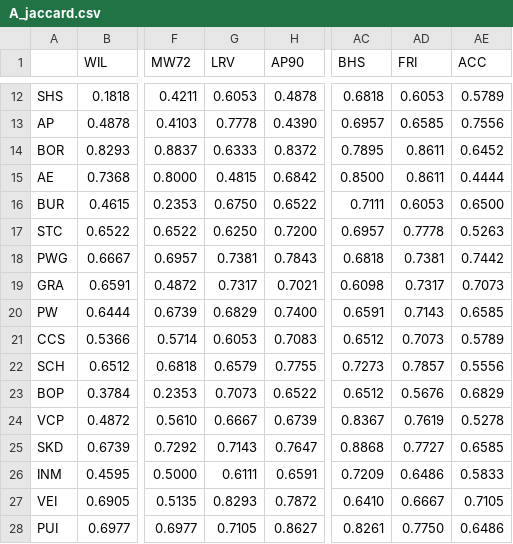
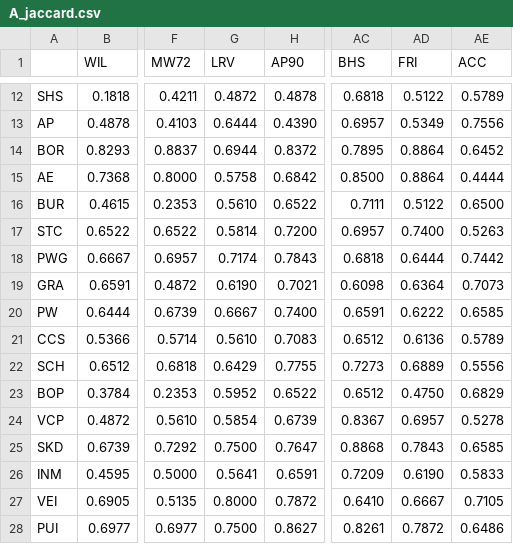
Before and after one commit to sanskrit-lexicon/csl-atlas, a CSV file: data/L0/distances/A_jaccard.csv, drawn as a sheet; only a part is shown, gaps mark what is left out; the diff covers the shown part only; the diff names each change by its address in the sheet, - before the commit and + after, or states it on an @@ line.

```diff
--- a/data/L0/distances/A_jaccard.csv
+++ b/data/L0/distances/A_jaccard.csv
-G12 (LRV): 0.6053
+G12 (LRV): 0.4872
-AD12 (FRI): 0.6053
+AD12 (FRI): 0.5122
-G13 (LRV): 0.7778
+G13 (LRV): 0.6444
-AD13 (FRI): 0.6585
+AD13 (FRI): 0.5349
-G14 (LRV): 0.6333
+G14 (LRV): 0.6944
-AD14:AD15 (FRI): 0.8611
+AD14:AD15 (FRI): 0.8864
-G15 (LRV): 0.4815
+G15 (LRV): 0.5758
-G16 (LRV): 0.6750
+G16 (LRV): 0.5610
-AD16 (FRI): 0.6053
+AD16 (FRI): 0.5122
-G17 (LRV): 0.6250
+G17 (LRV): 0.5814
-AD17 (FRI): 0.7778
+AD17 (FRI): 0.7400
-G18 (LRV): 0.7381
+G18 (LRV): 0.7174
-AD18 (FRI): 0.7381
+AD18 (FRI): 0.6444
-G19 (LRV): 0.7317
+G19 (LRV): 0.6190
-AD19 (FRI): 0.7317
+AD19 (FRI): 0.6364
-G20 (LRV): 0.6829
+G20 (LRV): 0.6667
-AD20 (FRI): 0.7143
+AD20 (FRI): 0.6222
-G21 (LRV): 0.6053
+G21 (LRV): 0.5610
-AD21 (FRI): 0.7073
+AD21 (FRI): 0.6136
-G22 (LRV): 0.6579
+G22 (LRV): 0.6429
-AD22 (FRI): 0.7857
+AD22 (FRI): 0.6889
-G23 (LRV): 0.7073
+G23 (LRV): 0.5952
-AD23 (FRI): 0.5676
+AD23 (FRI): 0.4750
-G24 (LRV): 0.6667
+G24 (LRV): 0.5854
-AD24 (FRI): 0.7619
+AD24 (FRI): 0.6957
-G25 (LRV): 0.7143
+G25 (LRV): 0.7500
-AD25 (FRI): 0.7727
+AD25 (FRI): 0.7843
-G26 (LRV): 0.6111
+G26 (LRV): 0.5641
-AD26 (FRI): 0.6486
+AD26 (FRI): 0.6190
-G27 (LRV): 0.8293
+G27 (LRV): 0.8000
-G28 (LRV): 0.7105
+G28 (LRV): 0.7500
-AD28 (FRI): 0.7750
+AD28 (FRI): 0.7872
```
Also changed, not shown: 87 edited cells elsewhere in this file, data/L0/algorithm_support_comparison.csv, data/L0/bootstrap_support.csv, 37 other files.
